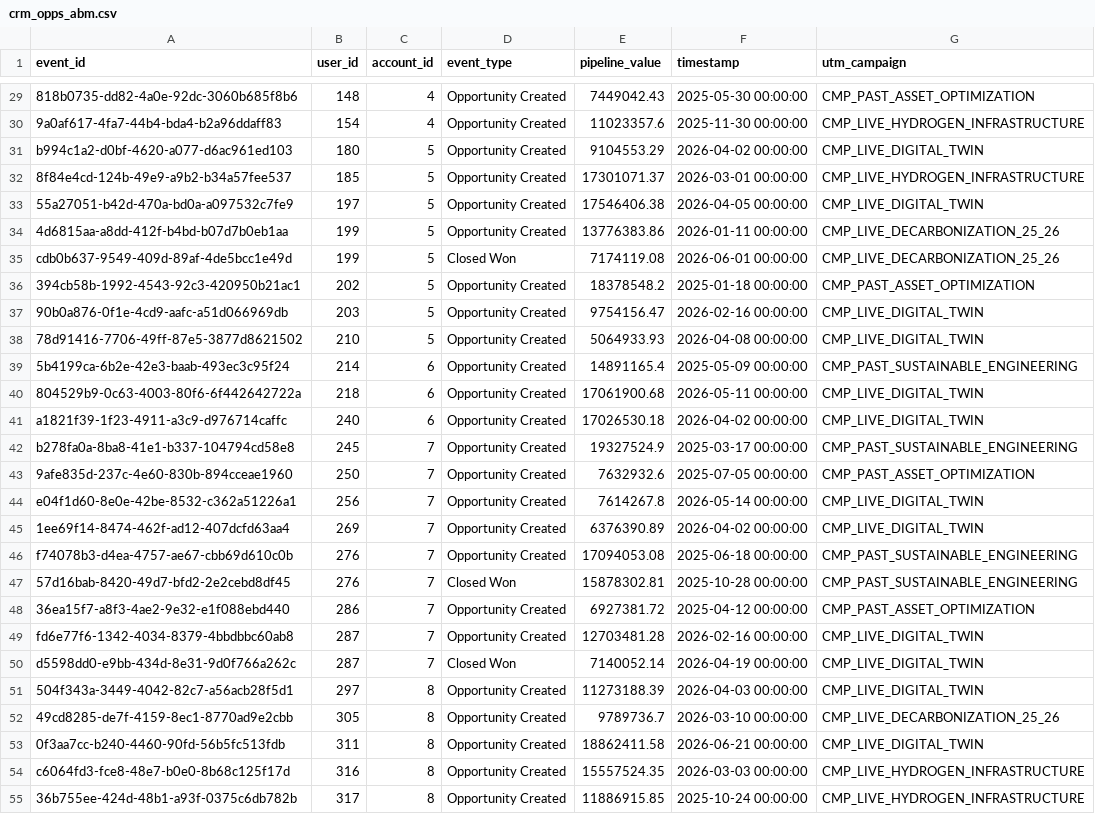
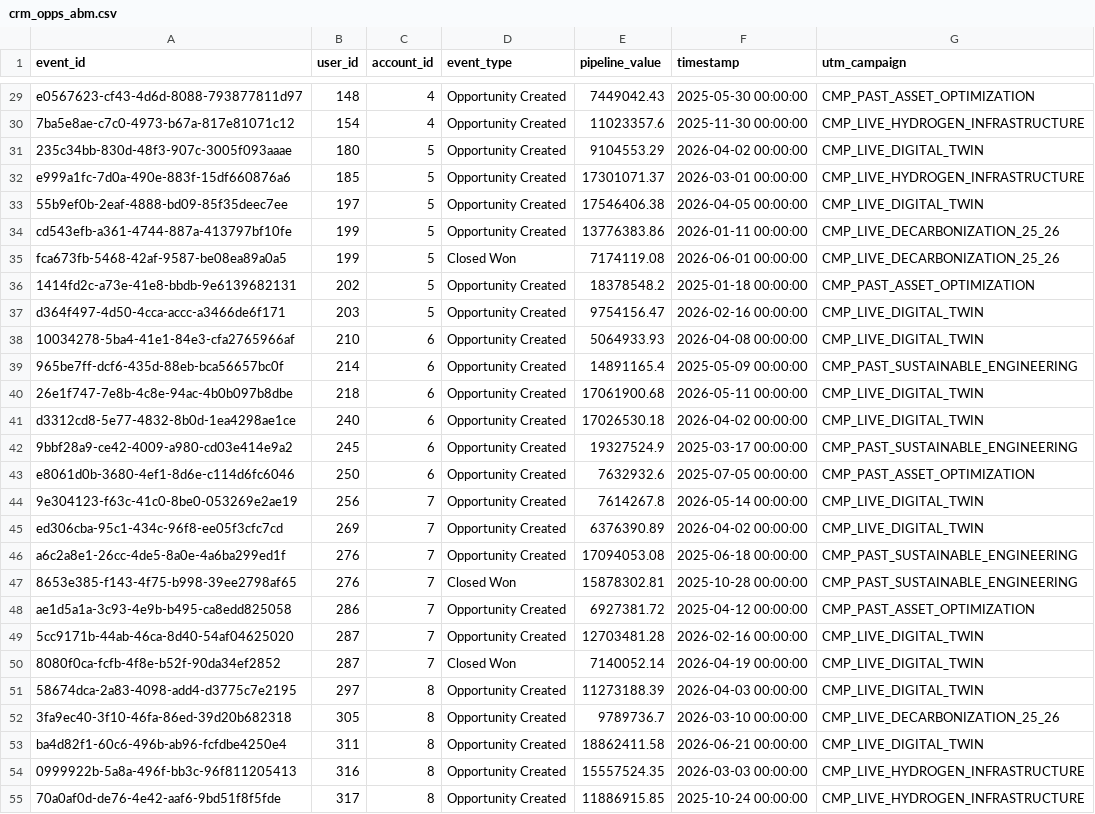
Before and after one commit to MatVanDenArt/MSSE---Capstone---Campaign-Telemetry-Engine, a CSV file: app/data/pipeline/outputs/crm_opps_abm.csv, drawn as a sheet; only a part is shown, gaps mark what is left out; the diff covers the shown part only; the diff names each change by its address in the sheet, - before the commit and + after, or states it on an @@ line.

```diff
--- a/app/data/pipeline/outputs/crm_opps_abm.csv
+++ b/app/data/pipeline/outputs/crm_opps_abm.csv
-A29 (event_id): 818b0735-dd82-4a0e-92dc-3060b685f8b6
+A29 (event_id): e0567623-cf43-4d6d-8088-793877811d97
-A30 (event_id): 9a0af617-4fa7-44b4-bda4-b2a96ddaff83
+A30 (event_id): 7ba5e8ae-c7c0-4973-b67a-817e81071c12
-A31 (event_id): b994c1a2-d0bf-4620-a077-d6ac961ed103
+A31 (event_id): 235c34bb-830d-48f3-907c-3005f093aaae
-A32 (event_id): 8f84e4cd-124b-49e9-a9b2-b34a57fee537
+A32 (event_id): e999a1fc-7d0a-490e-883f-15df660876a6
-A33 (event_id): 55a27051-b42d-470a-bd0a-a097532c7fe9
+A33 (event_id): 55b9ef0b-2eaf-4888-bd09-85f35deec7ee
-A34 (event_id): 4d6815aa-a8dd-412f-b4bd-b07d7b0eb1aa
+A34 (event_id): cd543efb-a361-4744-887a-413797bf10fe
-A35 (event_id): cdb0b637-9549-409d-89af-4de5bcc1e49d
+A35 (event_id): fca673fb-5468-42af-9587-be08ea89a0a5
-A36 (event_id): 394cb58b-1992-4543-92c3-420950b21ac1
+A36 (event_id): 1414fd2c-a73e-41e8-bbdb-9e6139682131
-A37 (event_id): 90b0a876-0f1e-4cd9-aafc-a51d066969db
+A37 (event_id): d364f497-4d50-4cca-accc-a3466de6f171
-A38 (event_id): 78d91416-7706-49ff-87e5-3877d8621502
+A38 (event_id): 10034278-5ba4-41e1-84e3-cfa2765966af
-C38 (account_id): 5
+C38 (account_id): 6
-A39 (event_id): 5b4199ca-6b2e-42e3-baab-493ec3c95f24
+A39 (event_id): 965be7ff-dcf6-435d-88eb-bca56657bc0f
-A40 (event_id): 804529b9-0c63-4003-80f6-6f442642722a
+A40 (event_id): 26e1f747-7e8b-4c8e-94ac-4b0b097b8dbe
-A41 (event_id): a1821f39-1f23-4911-a3c9-d976714caffc
+A41 (event_id): d3312cd8-5e77-4832-8b0d-1ea4298ae1ce
-A42 (event_id): b278fa0a-8ba8-41e1-b337-104794cd58e8
+A42 (event_id): 9bbf28a9-ce42-4009-a980-cd03e414e9a2
-C42:C43 (account_id): 7
+C42:C43 (account_id): 6
-A43 (event_id): 9afe835d-237c-4e60-830b-894cceae1960
+A43 (event_id): e8061d0b-3680-4ef1-8d6e-c114d6fc6046
-A44 (event_id): e04f1d60-8e0e-42be-8532-c362a51226a1
+A44 (event_id): 9e304123-f63c-41c0-8be0-053269e2ae19
-A45 (event_id): 1ee69f14-8474-462f-ad12-407dcfd63aa4
+A45 (event_id): ed306cba-95c1-434c-96f8-ee05f3cfc7cd
-A46 (event_id): f74078b3-d4ea-4757-ae67-cbb69d610c0b
+A46 (event_id): a6c2a8e1-26cc-4de5-8a0e-4a6ba299ed1f
-A47 (event_id): 57d16bab-8420-49d7-bfd2-2e2cebd8df45
+A47 (event_id): 8653e385-f143-4f75-b998-39ee2798af65
-A48 (event_id): 36ea15f7-a8f3-4ae2-9e32-e1f088ebd440
+A48 (event_id): ae1d5a1a-3c93-4e9b-b495-ca8edd825058
-A49 (event_id): fd6e77f6-1342-4034-8379-4bbdbbc60ab8
+A49 (event_id): 5cc9171b-44ab-46ca-8d40-54af04625020
-A50 (event_id): d5598dd0-e9bb-434d-8e31-9d0f766a262c
+A50 (event_id): 8080f0ca-fcfb-4f8e-b52f-90da34ef2852
-A51 (event_id): 504f343a-3449-4042-82c7-a56acb28f5d1
+A51 (event_id): 58674dca-2a83-4098-add4-d3775c7e2195
-A52 (event_id): 49cd8285-de7f-4159-8ec1-8770ad9e2cbb
+A52 (event_id): 3fa9ec40-3f10-46fa-86ed-39d20b682318
-A53 (event_id): 0f3aa7cc-b240-4460-90fd-56b5fc513fdb
+A53 (event_id): ba4d82f1-60c6-496b-ab96-fcfdbe4250e4
-A54 (event_id): c6064fd3-fce8-48e7-b0e0-8b68c125f17d
+A54 (event_id): 0999922b-5a8a-496f-bb3c-96f811205413
-A55 (event_id): 36b755ee-424d-48b1-a93f-0375c6db782b
+A55 (event_id): 70a0af0d-de76-4e42-aaf6-9bd51f8f5fde
```
Also changed, not shown: 100 edited cells elsewhere in this file, app/data/pipeline/outputs/ga4_baseline.csv, app/data/pipeline/outputs/linkedin_abm.csv, 15 other files.
